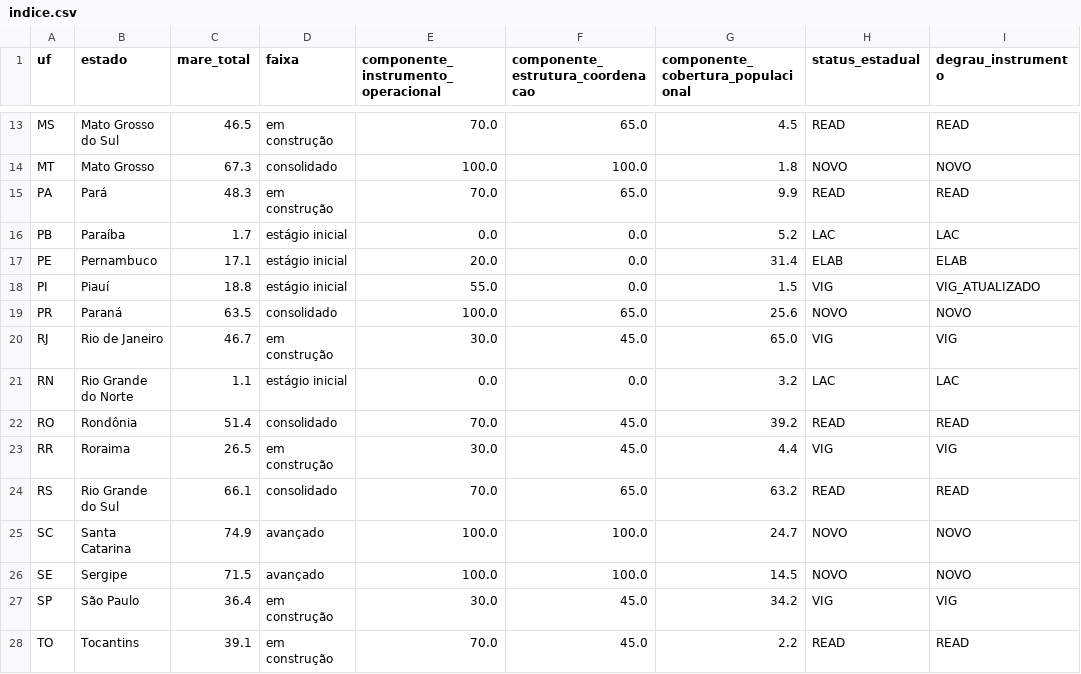
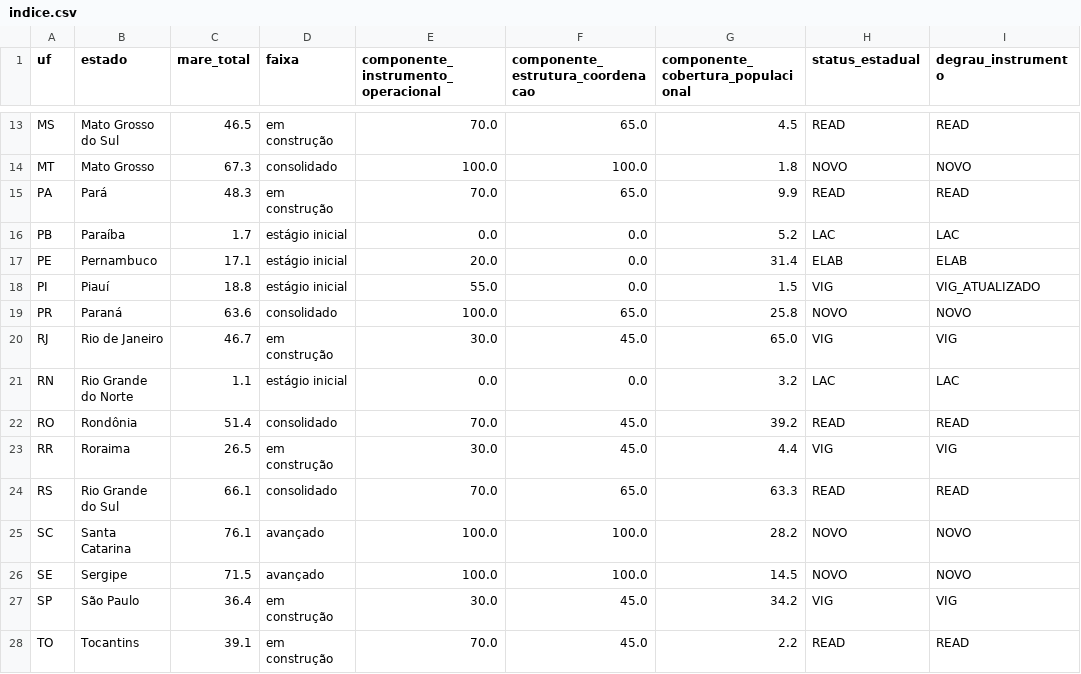
Before and after one commit to monitorelnino/monitorelnino, a CSV file: dados-abertos/indice.csv, drawn as a sheet; only a part is shown, gaps mark what is left out; the diff names each change by its address in the sheet, - before the commit and + after, or states it on an @@ line.

```diff
--- a/dados-abertos/indice.csv
+++ b/dados-abertos/indice.csv
-C19 (mare_total): 63.5
+C19 (mare_total): 63.6
-G19: 25.6
+G19: 25.8
-G24: 63.2
+G24: 63.3
-C25 (mare_total): 74.9
+C25 (mare_total): 76.1
-G25: 24.7
+G25: 28.2
```
Also changed, not shown: dados-abertos/atos_resposta.csv, dados-abertos/historico_mudancas.csv, 38 other files.
